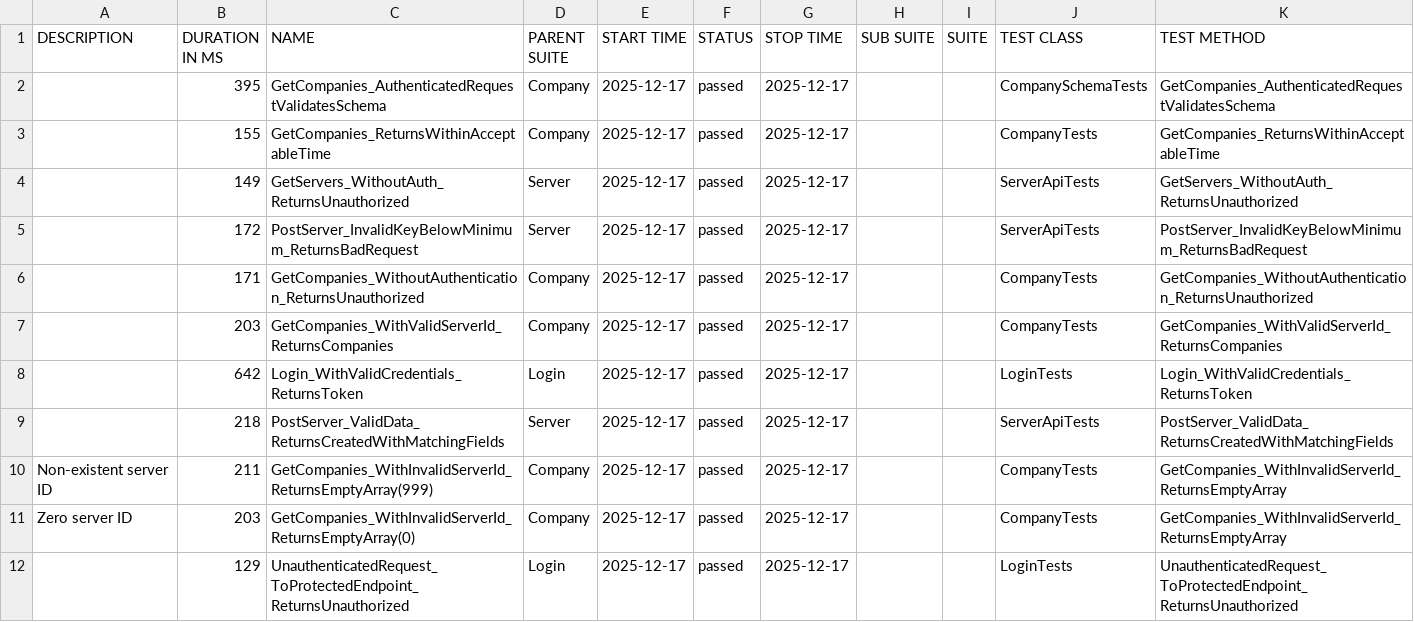
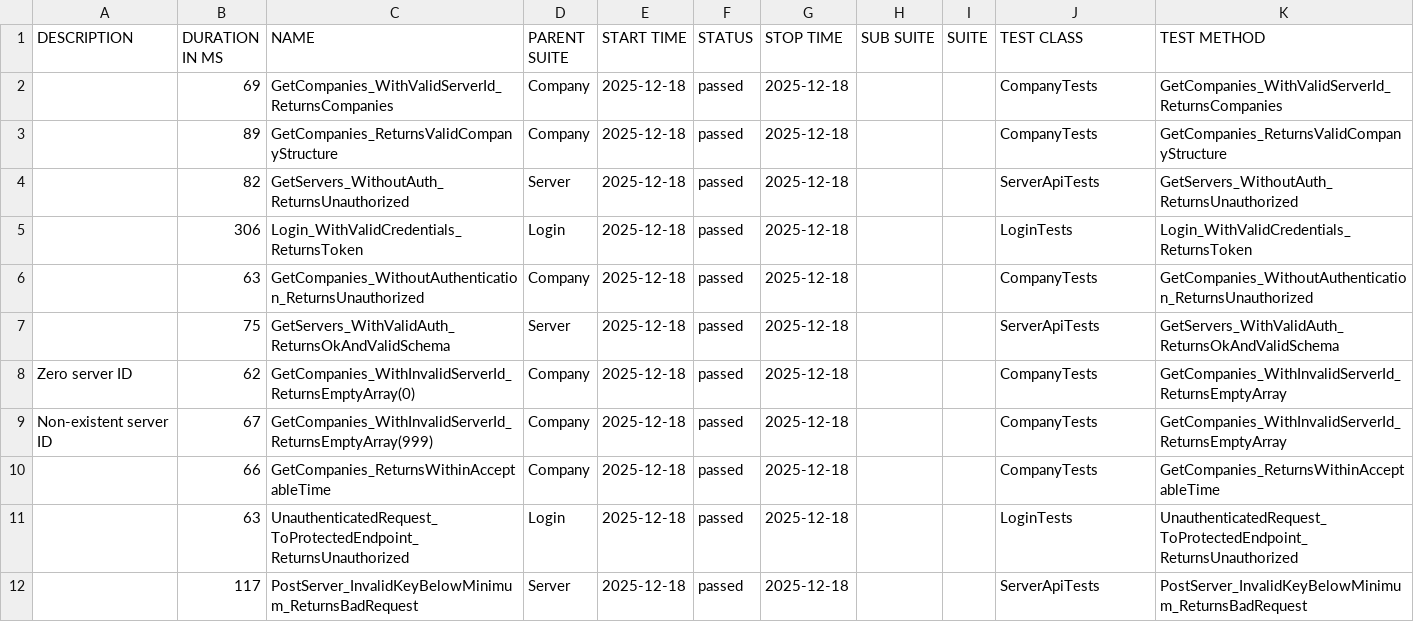
Before and after one commit to effiziente1/API_Testing, a CSV file: data/suites.csv, drawn as a sheet; only a part is shown; the diff covers the shown part only.

```diff
--- a/data/suites.csv
+++ b/data/suites.csv
@@ -1,14 +1,14 @@
 "DESCRIPTION","DURATION IN MS","NAME","PARENT SUITE","START TIME","STATUS","STOP TIME","SUB SUITE","SUITE","TEST CLASS","TEST METHOD"
-"","395","GetCompanies_AuthenticatedRequestValidatesSchema","Company","2025-12-17","passed","2025-12-17","","","CompanySchemaTests","GetCompanies_AuthenticatedRequestValidatesSchema"
-"","155","GetCompanies_ReturnsWithinAcceptableTime","Company","2025-12-17","passed","2025-12-17","","","CompanyTests","GetCompanies_ReturnsWithinAcceptableTime"
-"","149","GetServers_WithoutAuth_ReturnsUnauthorized","Server","2025-12-17","passed","2025-12-17","","","ServerApiTests","GetServers_WithoutAuth_ReturnsUnauthorized"
-"","172","PostServer_InvalidKeyBelowMinimum_ReturnsBadRequest","Server","2025-12-17","passed","2025-12-17","","","ServerApiTests","PostServer_InvalidKeyBelowMinimum_ReturnsBadRequest"
-"","171","GetCompanies_WithoutAuthentication_ReturnsUnauthorized","Company","2025-12-17","passed","2025-12-17","","","CompanyTests","GetCompanies_WithoutAuthentication_ReturnsUnauthorized"
-"","203","GetCompanies_WithValidServerId_ReturnsCompanies","Company","2025-12-17","passed","2025-12-17","","","CompanyTests","GetCompanies_WithValidServerId_ReturnsCompanies"
-"","642","Login_WithValidCredentials_ReturnsToken","Login","2025-12-17","passed","2025-12-17","","","LoginTests","Login_WithValidCredentials_ReturnsToken"
-"","218","PostServer_ValidData_ReturnsCreatedWithMatchingFields","Server","2025-12-17","passed","2025-12-17","","","ServerApiTests","PostServer_ValidData_ReturnsCreatedWithMatchingFields"
-"Non-existent server ID
-","211","GetCompanies_WithInvalidServerId_ReturnsEmptyArray(999)","Company","2025-12-17","passed","2025-12-17","","","CompanyTests","GetCompanies_WithInvalidServerId_ReturnsEmptyArray"
-"Zero server ID
-","203","GetCompanies_WithInvalidServerId_ReturnsEmptyArray(0)","Company","2025-12-17","passed","2025-12-17","","","CompanyTests","GetCompanies_WithInvalidServerId_ReturnsEmptyArray"
-"","129","UnauthenticatedRequest_ToProtectedEndpoint_ReturnsUnauthorized","Login","2025-12-17","passed","2025-12-17","","","LoginTests","UnauthenticatedRequest_ToProtectedEndpoint_ReturnsUnauthorized"
+"","69","GetCompanies_WithValidServerId_ReturnsCompanies","Company","2025-12-18","passed","2025-12-18","","","CompanyTests","GetCompanies_WithValidServerId_ReturnsCompanies"
+"","89","GetCompanies_ReturnsValidCompanyStructure","Company","2025-12-18","passed","2025-12-18","","","CompanyTests","GetCompanies_ReturnsValidCompanyStructure"
+"","82","GetServers_WithoutAuth_ReturnsUnauthorized","Server","2025-12-18","passed","2025-12-18","","","ServerApiTests","GetServers_WithoutAuth_ReturnsUnauthorized"
+"","306","Login_WithValidCredentials_ReturnsToken","Login","2025-12-18","passed","2025-12-18","","","LoginTests","Login_WithValidCredentials_ReturnsToken"
+"","63","GetCompanies_WithoutAuthentication_ReturnsUnauthorized","Company","2025-12-18","passed","2025-12-18","","","CompanyTests","GetCompanies_WithoutAuthentication_ReturnsUnauthorized"
+"","75","GetServers_WithValidAuth_ReturnsOkAndValidSchema","Server","2025-12-18","passed","2025-12-18","","","ServerApiTests","GetServers_WithValidAuth_ReturnsOkAndValidSchema"
+"Zero server ID
+","62","GetCompanies_WithInvalidServerId_ReturnsEmptyArray(0)","Company","2025-12-18","passed","2025-12-18","","","CompanyTests","GetCompanies_WithInvalidServerId_ReturnsEmptyArray"
+"Non-existent server ID
+","67","GetCompanies_WithInvalidServerId_ReturnsEmptyArray(999)","Company","2025-12-18","passed","2025-12-18","","","CompanyTests","GetCompanies_WithInvalidServerId_ReturnsEmptyArray"
+"","66","GetCompanies_ReturnsWithinAcceptableTime","Company","2025-12-18","passed","2025-12-18","","","CompanyTests","GetCompanies_ReturnsWithinAcceptableTime"
+"","63","UnauthenticatedRequest_ToProtectedEndpoint_ReturnsUnauthorized","Login","2025-12-18","passed","2025-12-18","","","LoginTests","UnauthenticatedRequest_ToProtectedEndpoint_ReturnsUnauthorized"
+"","117","PostServer_InvalidKeyBelowMinimum_ReturnsBadRequest","Server","2025-12-18","passed","2025-12-18","","","ServerApiTests","PostServer_InvalidKeyBelowMinimum_ReturnsBadRequest"
```
Also changed, not shown: 1 added row, 1 removed row and 13 edited cells elsewhere in this file, 31 other files.
